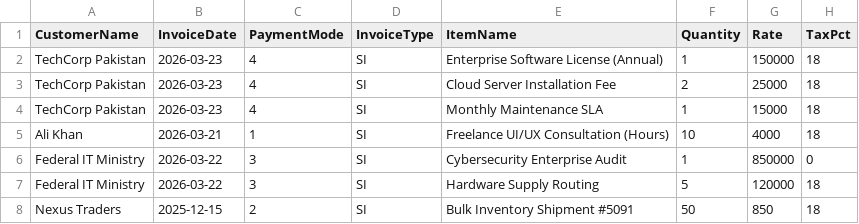
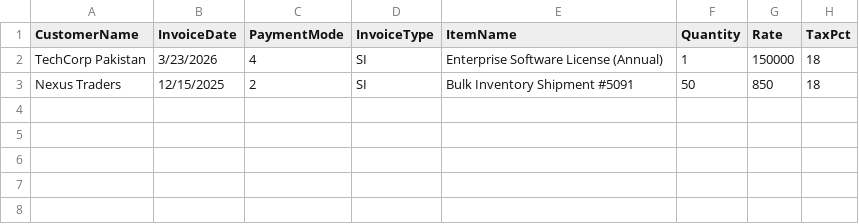
Before and after one commit to Zaheerghup/Invoza, a CSV file: Sample_Invoices.csv, drawn as a sheet.

```diff
--- a/Sample_Invoices.csv
+++ b/Sample_Invoices.csv
@@ -1,8 +1,3 @@
 CustomerName,InvoiceDate,PaymentMode,InvoiceType,ItemName,Quantity,Rate,TaxPct
-"TechCorp Pakistan","2026-03-23","4","SI","Enterprise Software License (Annual)",1,150000,18
-"TechCorp Pakistan","2026-03-23","4","SI","Cloud Server Installation Fee",2,25000,18
-"TechCorp Pakistan","2026-03-23","4","SI","Monthly Maintenance SLA",1,15000,18
-"Ali Khan","2026-03-21","1","SI","Freelance UI/UX Consultation (Hours)",10,4000,18
-"Federal IT Ministry","2026-03-22","3","SI","Cybersecurity Enterprise Audit",1,850000,0
-"Federal IT Ministry","2026-03-22","3","SI","Hardware Supply Routing",5,120000,18
-"Nexus Traders","2025-12-15","2","SI","Bulk Inventory Shipment #5091",50,850,18
+TechCorp Pakistan,3/23/2026,4,SI,Enterprise Software License (Annual),1,150000,18
+Nexus Traders,12/15/2025,2,SI,Bulk Inventory Shipment #5091,50,850,18
```
Also changed, not shown: 5 other files.
